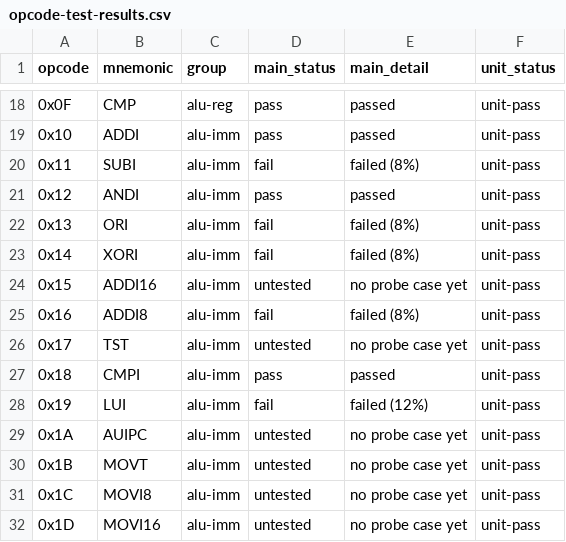
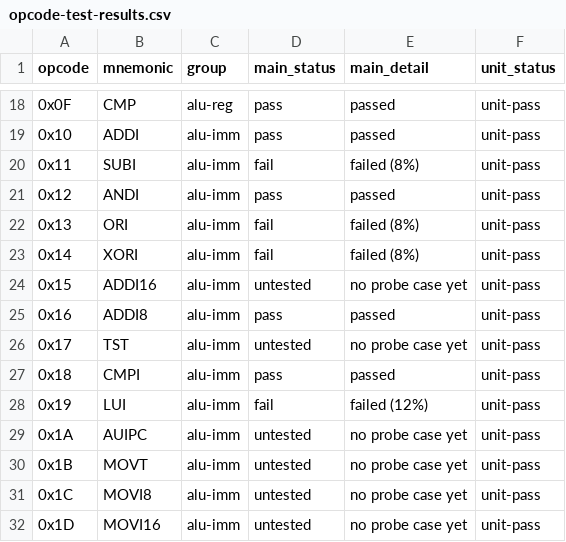
Before and after one commit to tmarhguy/tomato, a CSV file: docs/opcode-test-results.csv, drawn as a sheet; only a part is shown, gaps mark what is left out.

Commit message:
test: addi8 passes

```diff
--- a/docs/opcode-test-results.csv
+++ b/docs/opcode-test-results.csv
@@ -24,3 +24,3 @@ opcode,mnemonic,group,main_status,main_detail,unit_status
 0x15,ADDI16,alu-imm,untested,no probe case yet,unit-pass
-0x16,ADDI8,alu-imm,fail,failed (8%),unit-pass
+0x16,ADDI8,alu-imm,pass,passed,unit-pass
 0x17,TST,alu-imm,untested,no probe case yet,unit-pass
```
